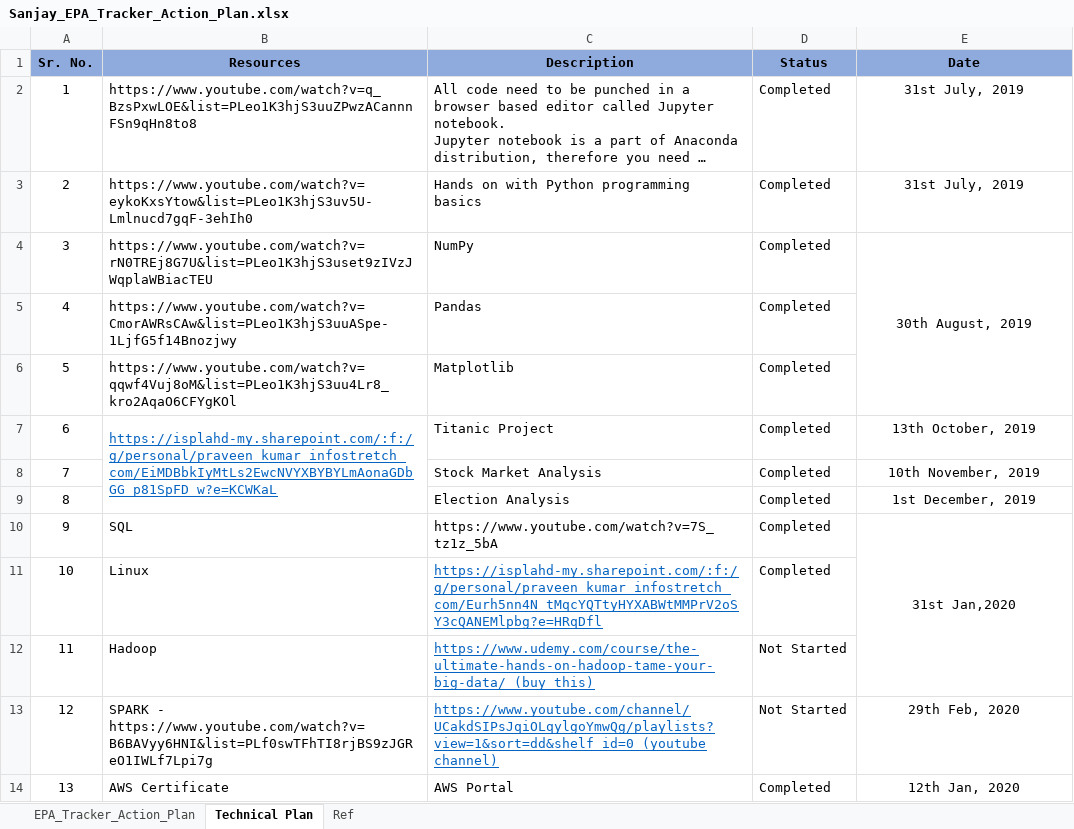
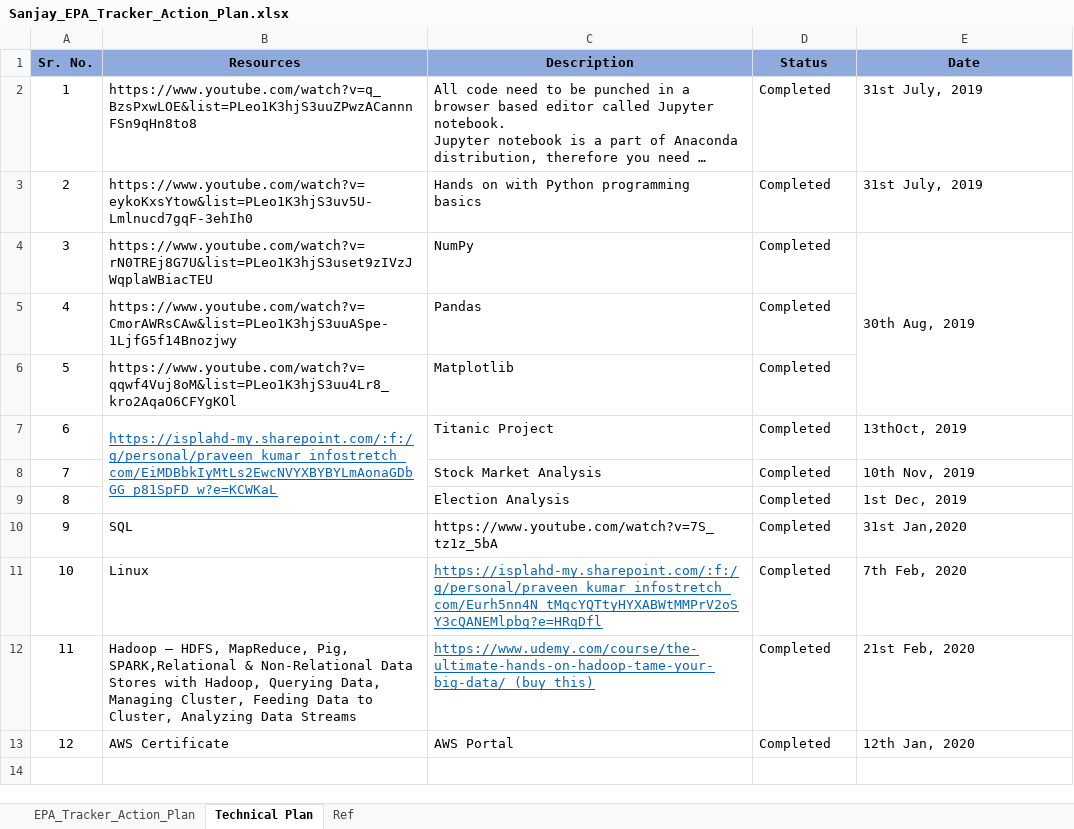
Before and after one commit to sanjaygithub1/python, an Excel workbook: Sanjay_EPA_Tracker_Action_Plan.xlsx, sheet Technical Plan, drawn as a sheet; long unchanged cells end in …; values as stored, in another font and other column widths than the file's, no borders; removed rows and columns are numbered as before the commit, all else as after; the diff names each change by its address in the sheet, - before the commit and + after, or states it on an @@ line.

Commit message:
Latest Updated

```diff
--- a/Sanjay_EPA_Tracker_Action_Plan.xlsx (sheet Technical Plan)
+++ b/Sanjay_EPA_Tracker_Action_Plan.xlsx (sheet Technical Plan)
-E2:E4 alignment: center
+E2:E4 alignment: left
-E4 (Date): 30th August, 2019
+E4 (Date): 30th Aug, 2019
-E7 (Date): 13th October, 2019
+E7 (Date): 13thOct, 2019
-E7:E10 alignment: center
+E7:E10 alignment: left
-E8 (Date): 10th November, 2019
+E8 (Date): 10th Nov, 2019
-E9 (Date): 1st December, 2019
+E9 (Date): 1st Dec, 2019
-E10:E12 merged
-E11 (Date): (empty)
+E11 (Date): 7th Feb, 2020
-row 12: 11 | Hadoop | https://www.udemy.com/course/the-ultimate-hands-on-hadoop-tame-your-big-data/ (buy this) | Not Started
-row 13: 12 | SPARK - https://www.youtube.com/watch?v=B6BAVyy6HNI&list=PLf0swTFhTI8rjBS9zJGReO1IWLf7Lpi7g | https://www.youtube.com/channel/UCakdSIPsJqiOLqylgoYmwQg/playlists?view=1&sort=dd&shelf_id=0 (youtube channel) | Not Started | 29th Feb, 2020
+row 12: 11 | Hadoop – HDFS, MapReduce, Pig, SPARK,Relational & Non-Relational Data Stores with Hadoop, Querying Data, Managing Cluster, Feeding Data to Cluster, Analyzing Data Streams | https://www.udemy.com/course/the-ultimate-hands-on-hadoop-tame-your-big-data/ (buy this) | Completed | 21st Feb, 2020
@@ column A (Sr. No.) renumbered from row 13 down @@
-E13 alignment: center
+E13 alignment: left
```
Also changed, not shown: sheet Ref.
